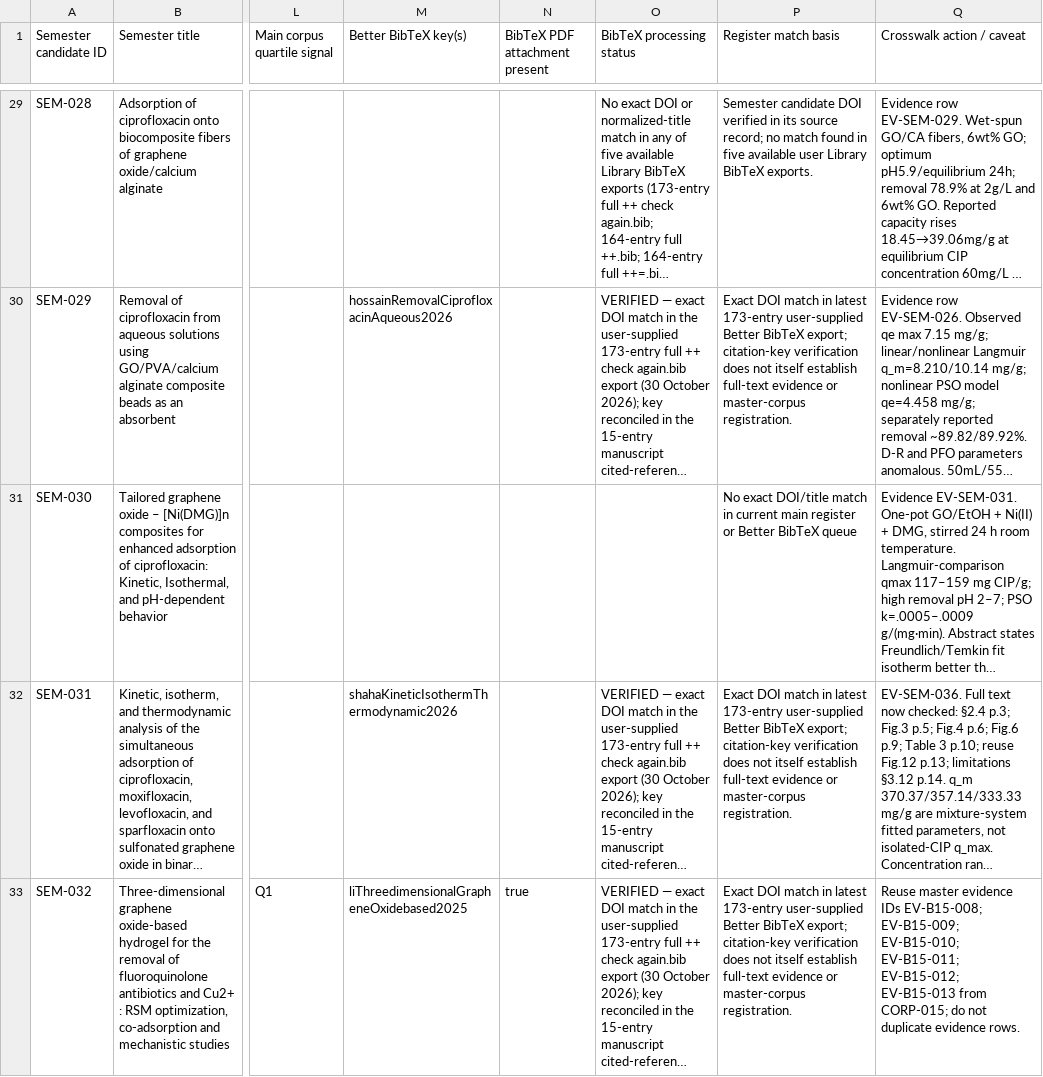
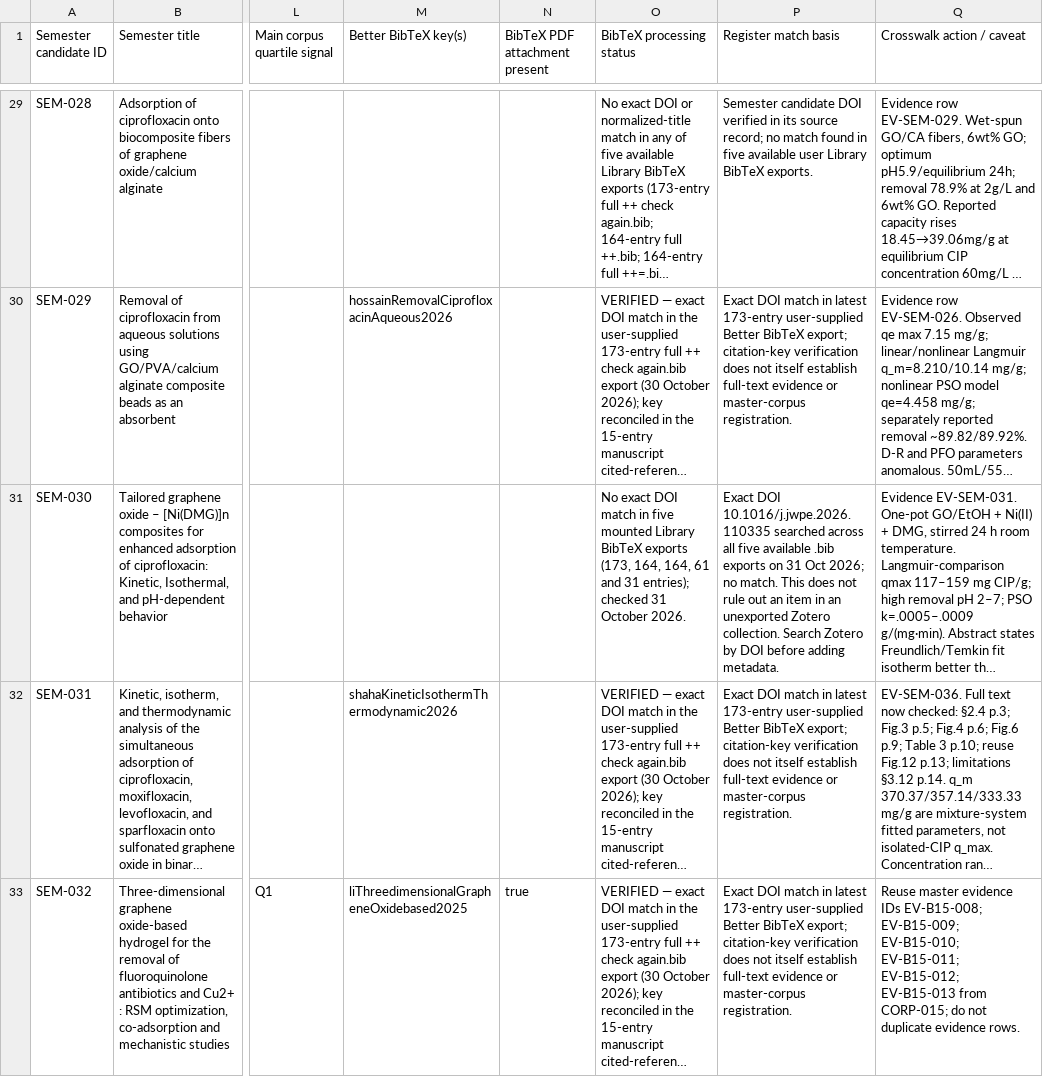
Before and after one commit to zaidkhan005/reviewAdsorbants, a CSV file: data/semester-main-corpus-crosswalk.csv, drawn as a sheet; only a part is shown, gaps mark what is left out; long unchanged cells end in …; the diff names each change by its address in the sheet, - before the commit and + after, or states it on an @@ line.

Commit message:
Record exact DOI check for SEM-030 in five BibTeX exports

```diff
--- a/data/semester-main-corpus-crosswalk.csv
+++ b/data/semester-main-corpus-crosswalk.csv
-O31 (BibTeX processing status): (empty)
+O31 (BibTeX processing status): No exact DOI match in five mounted Library BibTeX exports (173, 164, 164, 61 and 31 entries); checked 31 October 2026.
-P31 (Register match basis): No exact DOI/title match in current main register or Better BibTeX queue
+P31 (Register match basis): Exact DOI 10.1016/j.jwpe.2026.110335 searched across all five available .bib exports on 31 Oct 2026; no match. This does not rule out an item in an unexported Zotero collection. Search Zotero by DOI before adding metadata.
```
